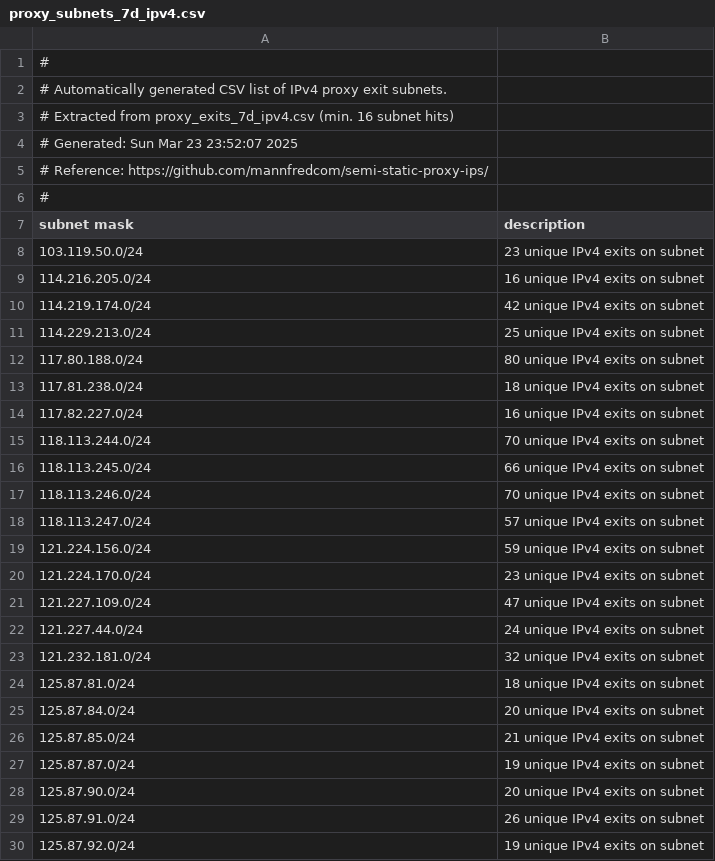
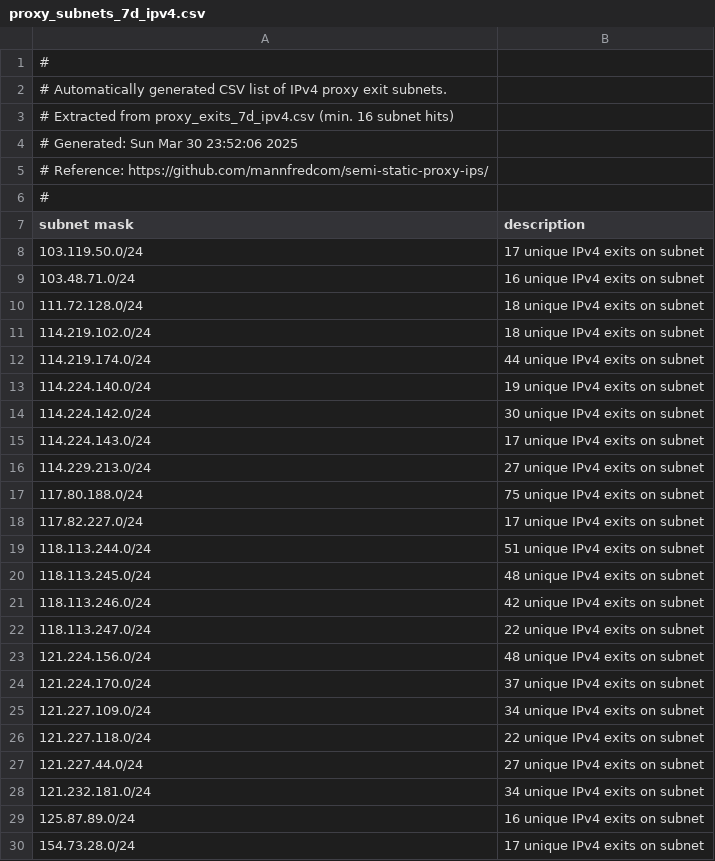
Before and after one commit to mannfredcom/semi-static-proxy-ips, a CSV file: proxy_subnets_7d_ipv4.csv, drawn as a sheet; only a part is shown; the shorter side is filled out with more unchanged rows; the diff covers the shown part only.

```diff
--- a/proxy_subnets_7d_ipv4.csv
+++ b/proxy_subnets_7d_ipv4.csv
@@ -3,3 +3,3 @@
 # Extracted from proxy_exits_7d_ipv4.csv (min. 16 subnet hits)
-# Generated: Sun Mar 23 23:52:07 2025
+# Generated: Sun Mar 30 23:52:06 2025
 # Reference: https://github.com/mannfredcom/semi-static-proxy-ips/
@@ -7,24 +7,23 @@
 subnet mask,description
-103.119.50.0/24,23 unique IPv4 exits on subnet
-114.216.205.0/24,16 unique IPv4 exits on subnet
-114.219.174.0/24,42 unique IPv4 exits on subnet
-114.229.213.0/24,25 unique IPv4 exits on subnet
-117.80.188.0/24,80 unique IPv4 exits on subnet
-117.81.238.0/24,18 unique IPv4 exits on subnet
-117.82.227.0/24,16 unique IPv4 exits on subnet
-118.113.244.0/24,70 unique IPv4 exits on subnet
-118.113.245.0/24,66 unique IPv4 exits on subnet
-118.113.246.0/24,70 unique IPv4 exits on subnet
-118.113.247.0/24,57 unique IPv4 exits on subnet
-121.224.156.0/24,59 unique IPv4 exits on subnet
-121.224.170.0/24,23 unique IPv4 exits on subnet
-121.227.109.0/24,47 unique IPv4 exits on subnet
-121.227.44.0/24,24 unique IPv4 exits on subnet
-121.232.181.0/24,32 unique IPv4 exits on subnet
-125.87.81.0/24,18 unique IPv4 exits on subnet
-125.87.84.0/24,20 unique IPv4 exits on subnet
-125.87.85.0/24,21 unique IPv4 exits on subnet
-125.87.87.0/24,19 unique IPv4 exits on subnet
-125.87.90.0/24,20 unique IPv4 exits on subnet
-125.87.91.0/24,26 unique IPv4 exits on subnet
-125.87.92.0/24,19 unique IPv4 exits on subnet
+103.119.50.0/24,17 unique IPv4 exits on subnet
+103.48.71.0/24,16 unique IPv4 exits on subnet
+111.72.128.0/24,18 unique IPv4 exits on subnet
+114.219.102.0/24,18 unique IPv4 exits on subnet
+114.219.174.0/24,44 unique IPv4 exits on subnet
+114.224.140.0/24,19 unique IPv4 exits on subnet
+114.224.142.0/24,30 unique IPv4 exits on subnet
+114.224.143.0/24,17 unique IPv4 exits on subnet
+114.229.213.0/24,27 unique IPv4 exits on subnet
+117.80.188.0/24,75 unique IPv4 exits on subnet
+117.82.227.0/24,17 unique IPv4 exits on subnet
+118.113.244.0/24,51 unique IPv4 exits on subnet
+118.113.245.0/24,48 unique IPv4 exits on subnet
+118.113.246.0/24,42 unique IPv4 exits on subnet
+118.113.247.0/24,22 unique IPv4 exits on subnet
+121.224.156.0/24,48 unique IPv4 exits on subnet
+121.224.170.0/24,37 unique IPv4 exits on subnet
+121.227.109.0/24,34 unique IPv4 exits on subnet
+121.227.118.0/24,22 unique IPv4 exits on subnet
+121.227.44.0/24,27 unique IPv4 exits on subnet
+121.232.181.0/24,34 unique IPv4 exits on subnet
+125.87.89.0/24,16 unique IPv4 exits on subnet
```
Also changed, not shown: 2 removed rows and 17 edited cells elsewhere in this file, proxy_exits_30d_ipv6.csv, proxy_subnets_30d_ipv4.csv, 8 other files.
